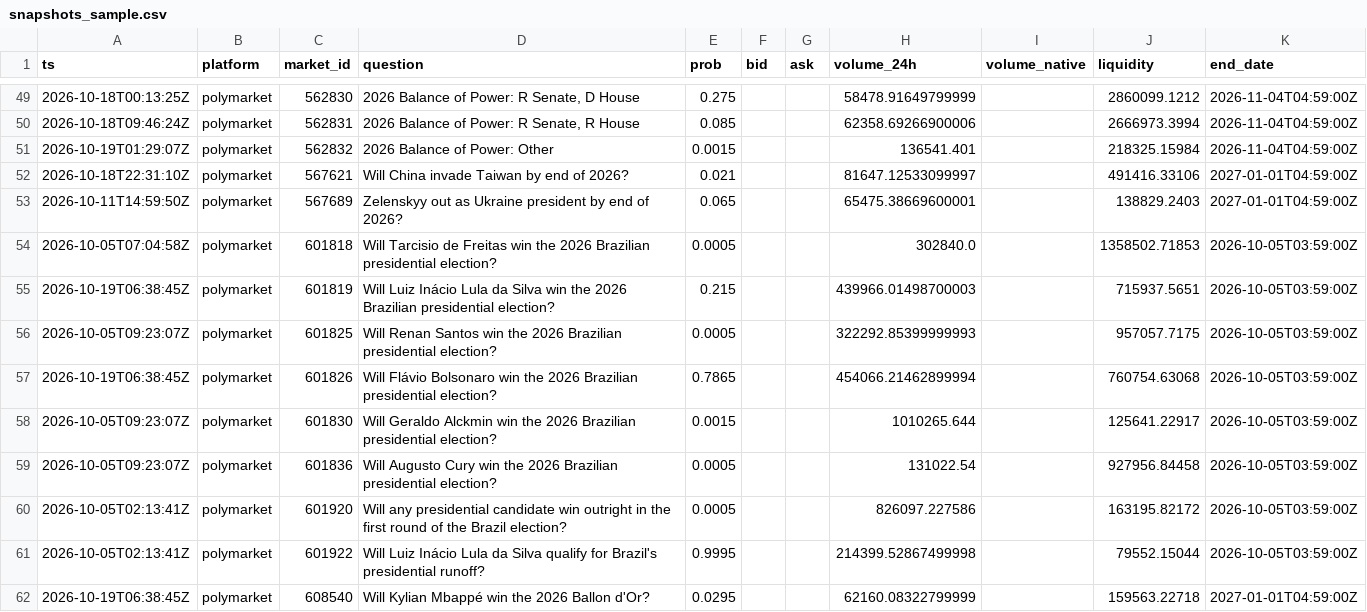
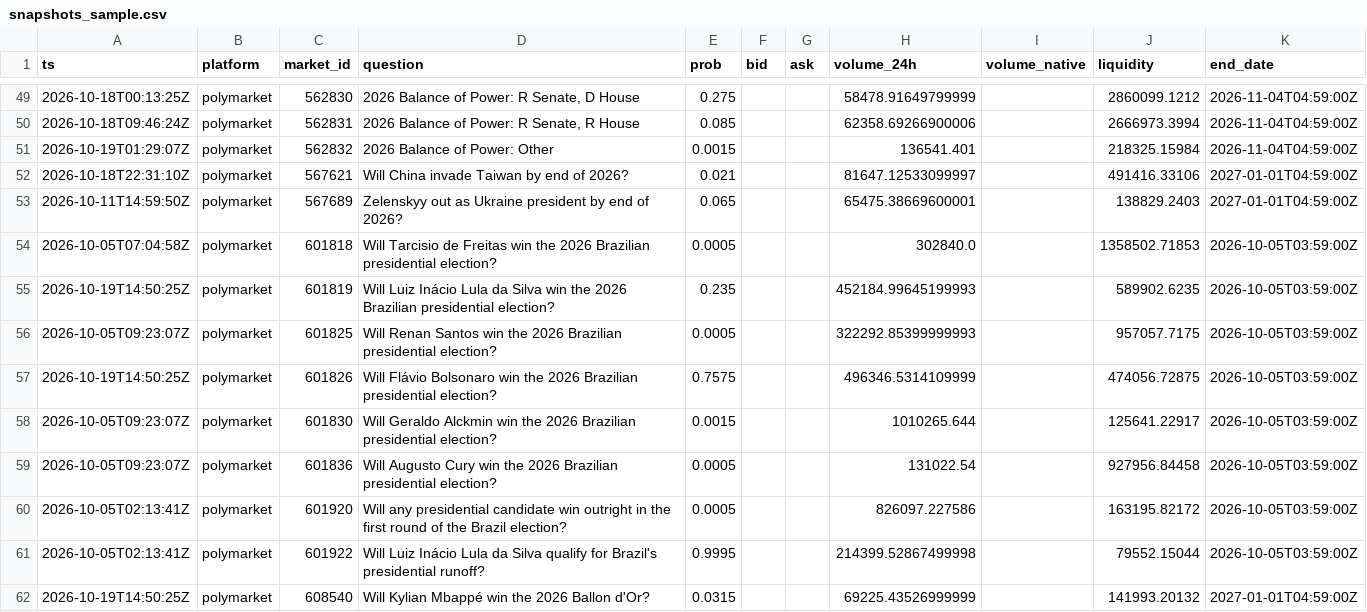
Before and after one commit to yu923zs/prediction-market-analytics, a CSV file: outputs/snapshots_sample.csv, drawn as a sheet; only a part is shown, gaps mark what is left out; the diff covers the shown part only.

```diff
--- a/outputs/snapshots_sample.csv
+++ b/outputs/snapshots_sample.csv
@@ -54,5 +54,5 @@ ts,platform,market_id,question,prob,bid,ask,volume_24h,volume_native,liquidity,e
 2026-10-05T07:04:58Z,polymarket,601818,Will Tarcisio de Freitas win the 2026 Brazilian presidential election?,0.0005,,,302840.0,,1358502.71853,2026-10-05T03:59:00Z
-2026-10-19T06:38:45Z,polymarket,601819,Will Luiz Inácio Lula da Silva win the 2026 Brazilian presidential election?,0.215,,,439966.01498700003,,715937.5651,2026-10-05T03:59:00Z
+2026-10-19T14:50:25Z,polymarket,601819,Will Luiz Inácio Lula da Silva win the 2026 Brazilian presidential election?,0.235,,,452184.99645199993,,589902.6235,2026-10-05T03:59:00Z
 2026-10-05T09:23:07Z,polymarket,601825,Will Renan Santos win the 2026 Brazilian presidential election?,0.0005,,,322292.85399999993,,957057.7175,2026-10-05T03:59:00Z
-2026-10-19T06:38:45Z,polymarket,601826,Will Flávio Bolsonaro win the 2026 Brazilian presidential election?,0.7865,,,454066.21462899994,,760754.63068,2026-10-05T03:59:00Z
+2026-10-19T14:50:25Z,polymarket,601826,Will Flávio Bolsonaro win the 2026 Brazilian presidential election?,0.7575,,,496346.5314109999,,474056.72875,2026-10-05T03:59:00Z
 2026-10-05T09:23:07Z,polymarket,601830,Will Geraldo Alckmin win the 2026 Brazilian presidential election?,0.0015,,,1010265.644,,125641.22917,2026-10-05T03:59:00Z
@@ -61,2 +61,2 @@ ts,platform,market_id,question,prob,bid,ask,volume_24h,volume_native,liquidity,e
 2026-10-05T02:13:41Z,polymarket,601922,Will Luiz Inácio Lula da Silva qualify for Brazil's presidential runoff?,0.9995,,,214399.52867499998,,79552.15044,2026-10-05T03:59:00Z
-2026-10-19T06:38:45Z,polymarket,608540,Will Kylian Mbappé win the 2026 Ballon d'Or?,0.0295,,,62160.08322799999,,159563.22718,2027-01-01T04:59:00Z
+2026-10-19T14:50:25Z,polymarket,608540,Will Kylian Mbappé win the 2026 Ballon d'Or?,0.0315,,,69225.43526999999,,141993.20132,2027-01-01T04:59:00Z
```
Also changed, not shown: 41 edited cells elsewhere in this file, 3 other files.
